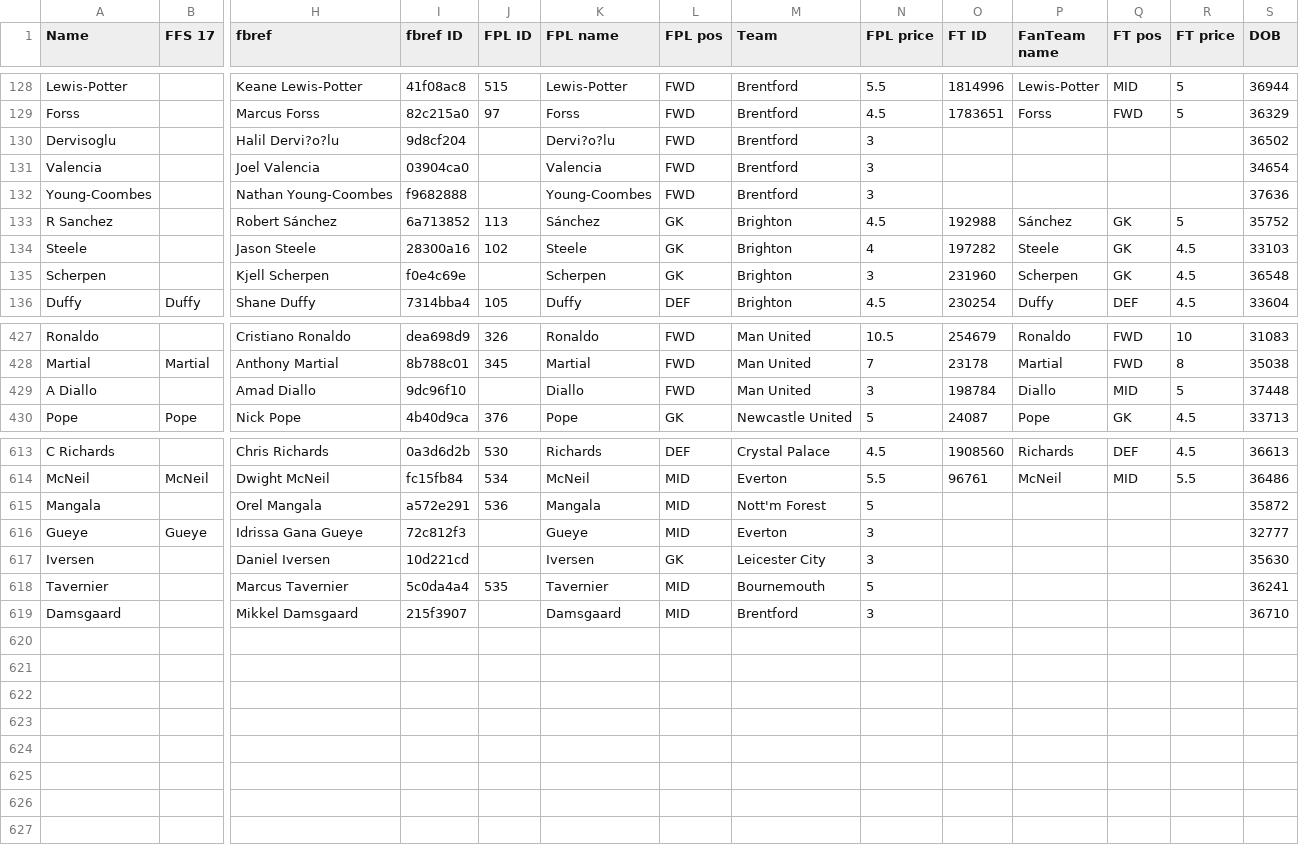
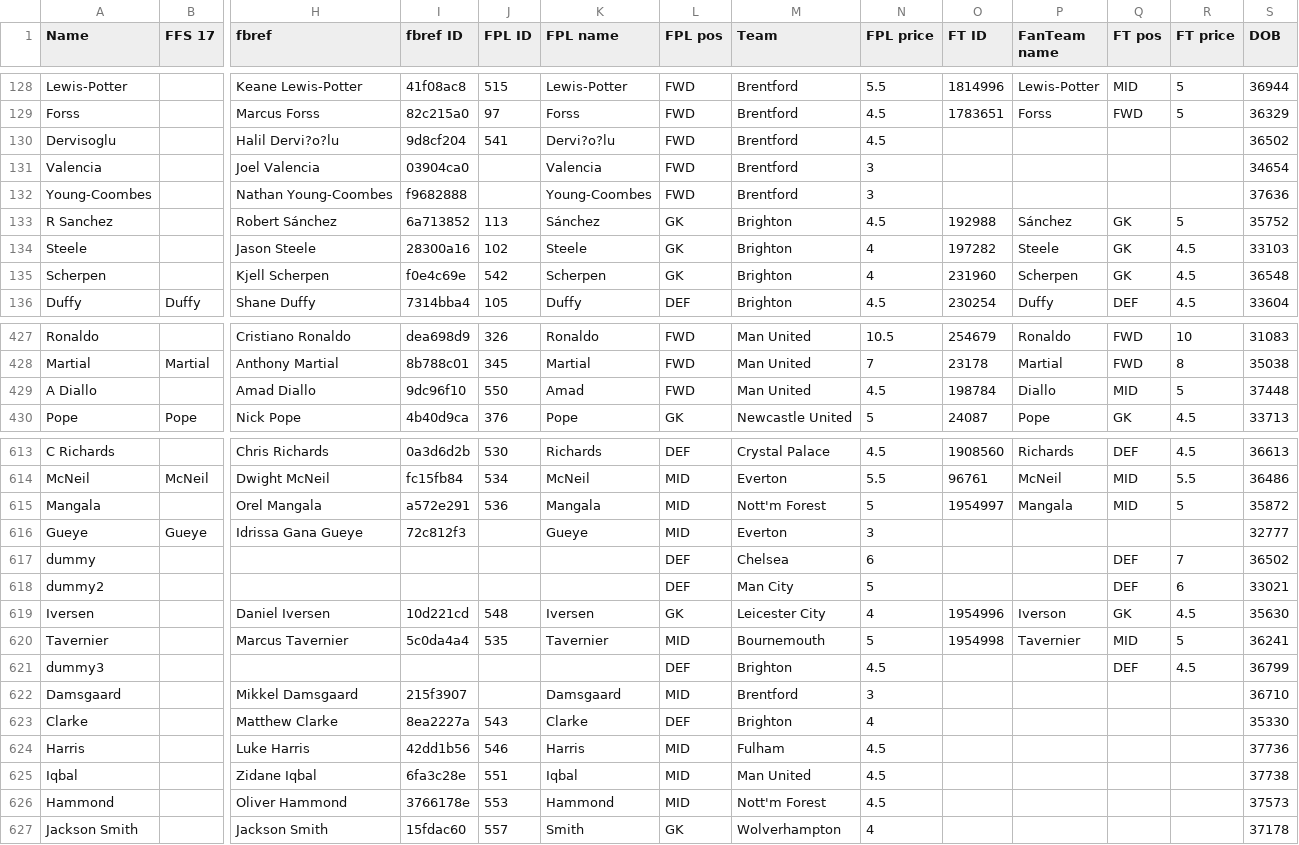
Before and after one commit to theFPLkiwi/theFPLkiwi, a CSV file: ID_Dictionary.csv, drawn as a sheet; only a part is shown, gaps mark what is left out; addresses are those after the commit; rows hold the shown columns only; the diff covers the shown part only; the diff names each change by its address in the sheet, - before the commit and + after, or states it on an @@ line.

```diff
--- a/ID_Dictionary.csv
+++ b/ID_Dictionary.csv
-J130 (FPL ID): (empty)
+J130 (FPL ID): 541
-N130 (FPL price): 3
+N130 (FPL price): 4.5
-J135 (FPL ID): (empty)
+J135 (FPL ID): 542
-N135 (FPL price): 3
+N135 (FPL price): 4
-J429 (FPL ID): (empty)
+J429 (FPL ID): 550
-K429 (FPL name): Diallo
+K429 (FPL name): Amad
-N429 (FPL price): 3
+N429 (FPL price): 4.5
-O615 (FT ID): (empty)
+O615 (FT ID): 1954997
-P615 (FanTeam name): (empty)
+P615 (FanTeam name): Mangala
-Q615 (FT pos): (empty)
+Q615 (FT pos): MID
-R615 (FT price): (empty)
+R615 (FT price): 5
+row 617: dummy |  |  |  |  |  | DEF | Chelsea | 6 |  |  | DEF | 7 | 36502
+row 618: dummy2 |  |  |  |  |  | DEF | Man City | 5 |  |  | DEF | 6 | 33021
-J619 (FPL ID): (empty)
+J619 (FPL ID): 548
-N619 (FPL price): 3
+N619 (FPL price): 4
-O619 (FT ID): (empty)
+O619 (FT ID): 1954996
-P619 (FanTeam name): (empty)
+P619 (FanTeam name): Iverson
-Q619 (FT pos): (empty)
+Q619 (FT pos): GK
-R619 (FT price): (empty)
+R619 (FT price): 4.5
-O620 (FT ID): (empty)
+O620 (FT ID): 1954998
-P620 (FanTeam name): (empty)
+P620 (FanTeam name): Tavernier
-Q620 (FT pos): (empty)
+Q620 (FT pos): MID
-R620 (FT price): (empty)
+R620 (FT price): 5
+row 621: dummy3 |  |  |  |  |  | DEF | Brighton | 4.5 |  |  | DEF | 4.5 | 36799
+row 623: Clarke |  | Matthew Clarke | 8ea2227a | 543 | Clarke | DEF | Brighton | 4 |  |  |  |  | 35330
+row 624: Harris |  | Luke Harris | 42dd1b56 | 546 | Harris | MID | Fulham | 4.5 |  |  |  |  | 37736
+row 625: Iqbal |  | Zidane Iqbal | 6fa3c28e | 551 | Iqbal | MID | Man United | 4.5 |  |  |  |  | 37738
+row 626: Hammond |  | Oliver Hammond | 3766178e | 553 | Hammond | MID | Nott'm Forest | 4.5 |  |  |  |  | 37573
+row 627: Jackson Smith |  | Jackson Smith | 15fdac60 | 557 | Smith | GK | Wolverhampton | 4 |  |  |  |  | 37178
```
Also changed, not shown: 25 edited cells elsewhere in this file, 2022_IDs.csv, FanTeam_projections_22_23/FT_GW1.csv, 1 other file.
